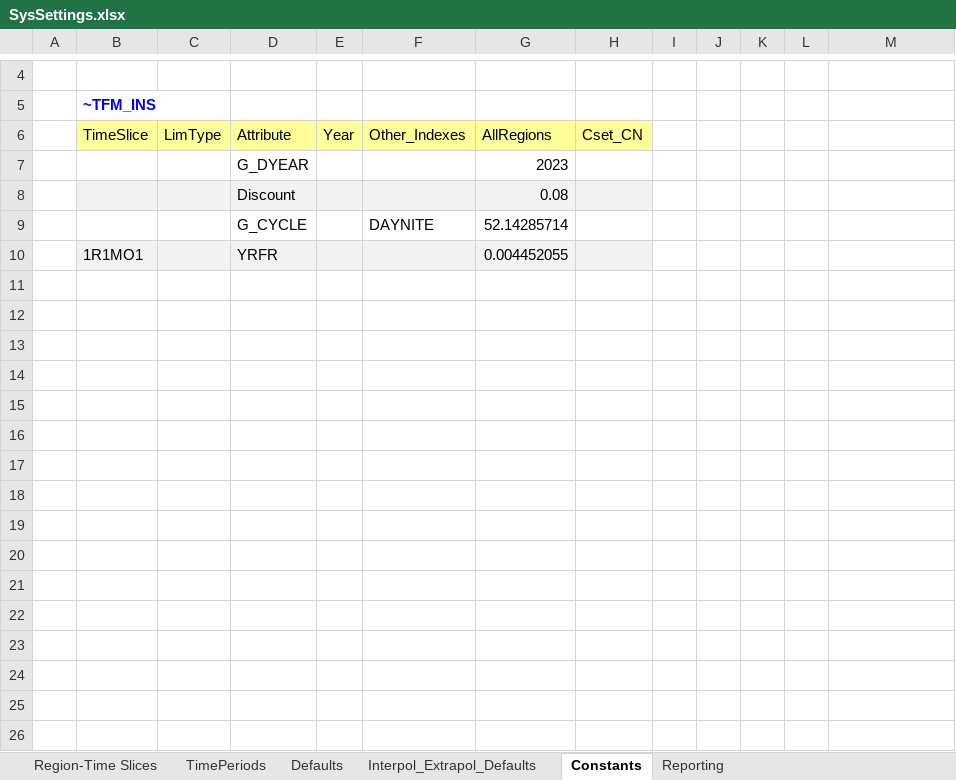
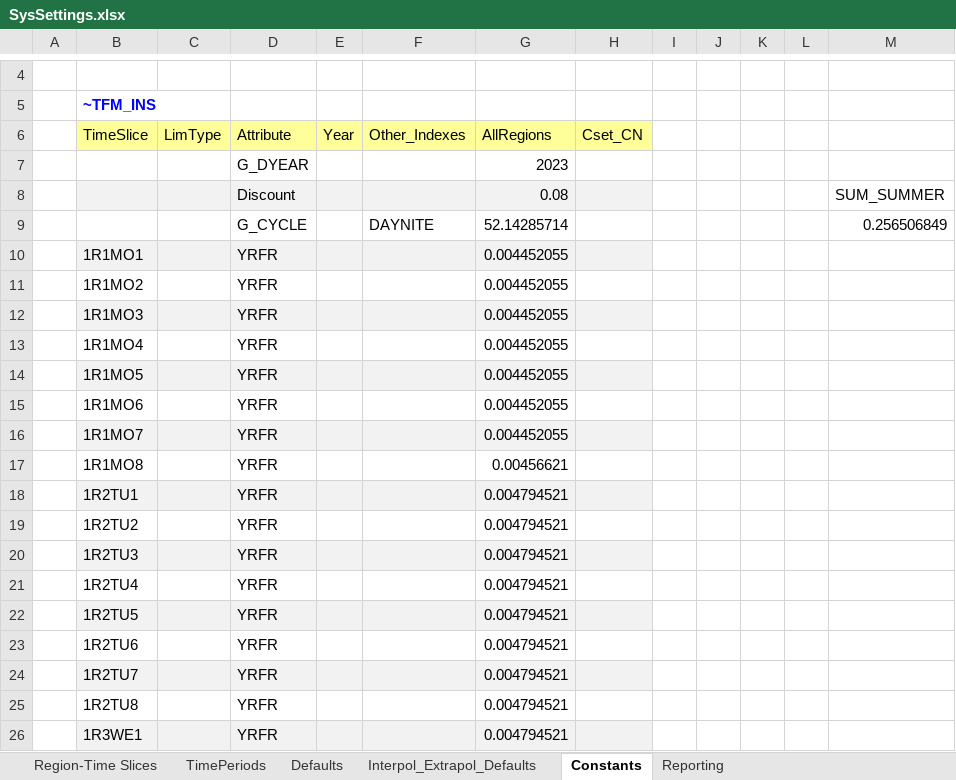
Before and after one commit to artwyrwa/MSC_SELECT_NEW, an Excel workbook: SysSettings.xlsx, sheet Constants, drawn as a sheet; only a part is shown, gaps mark what is left out; values as stored, in another font and other column widths than the file's, no borders; the diff covers the shown part only; the diff names each change by its address in the sheet, - before the commit and + after, or states it on an @@ line.

Commit message:
Add files via upload

```diff
--- a/SysSettings.xlsx (sheet Constants)
+++ b/SysSettings.xlsx (sheet Constants)
-M8: (empty)
+M8: SUM_SUMMER
-M9: (empty)
+M9: 0.256506849
+row 11:  | 1R1MO2 |  | YRFR |  |  | 0.004452055
+row 12:  | 1R1MO3 |  | YRFR |  |  | 0.004452055
+row 13:  | 1R1MO4 |  | YRFR |  |  | 0.004452055
+row 14:  | 1R1MO5 |  | YRFR |  |  | 0.004452055
+row 15:  | 1R1MO6 |  | YRFR |  |  | 0.004452055
+row 16:  | 1R1MO7 |  | YRFR |  |  | 0.004452055
+row 17:  | 1R1MO8 |  | YRFR |  |  | 0.00456621
+row 18:  | 1R2TU1 |  | YRFR |  |  | 0.004794521
+row 19:  | 1R2TU2 |  | YRFR |  |  | 0.004794521
+row 20:  | 1R2TU3 |  | YRFR |  |  | 0.004794521
+row 21:  | 1R2TU4 |  | YRFR |  |  | 0.004794521
+row 22:  | 1R2TU5 |  | YRFR |  |  | 0.004794521
+row 23:  | 1R2TU6 |  | YRFR |  |  | 0.004794521
+row 24:  | 1R2TU7 |  | YRFR |  |  | 0.004794521
+row 25:  | 1R2TU8 |  | YRFR |  |  | 0.004794521
+row 26:  | 1R3WE1 |  | YRFR |  |  | 0.004794521
```
Also changed, not shown: 207 added rows elsewhere in this sheet, formulas that keep their value.
